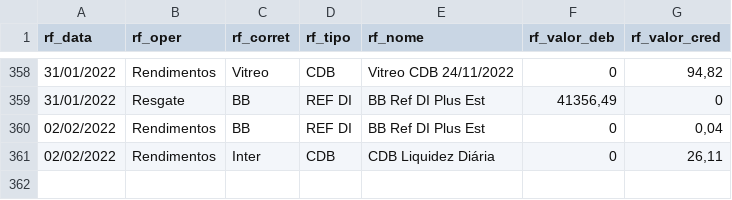
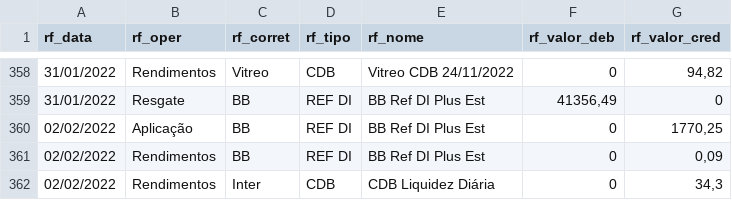
Before and after one commit to renatosts/sql_test, a CSV file: CSV/OperacaoRF.csv, drawn as a sheet; only a part is shown, gaps mark what is left out.

Commit message:
Processamento 02/02/2022

```diff
--- a/CSV/OperacaoRF.csv
+++ b/CSV/OperacaoRF.csv
@@ -359,3 +359,4 @@ rf_data;rf_oper;rf_corret;rf_tipo;rf_nome;rf_valor_deb;rf_valor_cred
 31/01/2022;Resgate;BB;REF DI;BB Ref DI Plus Est;41356,49;0
-02/02/2022;Rendimentos;BB;REF DI;BB Ref DI Plus Est;0;0,04
-02/02/2022;Rendimentos;Inter;CDB;CDB Liquidez Diária;0;26,11
+02/02/2022;Aplicação;BB;REF DI;BB Ref DI Plus Est;0;1770,25
+02/02/2022;Rendimentos;BB;REF DI;BB Ref DI Plus Est;0;0,09
+02/02/2022;Rendimentos;Inter;CDB;CDB Liquidez Diária;0;34,3
```
